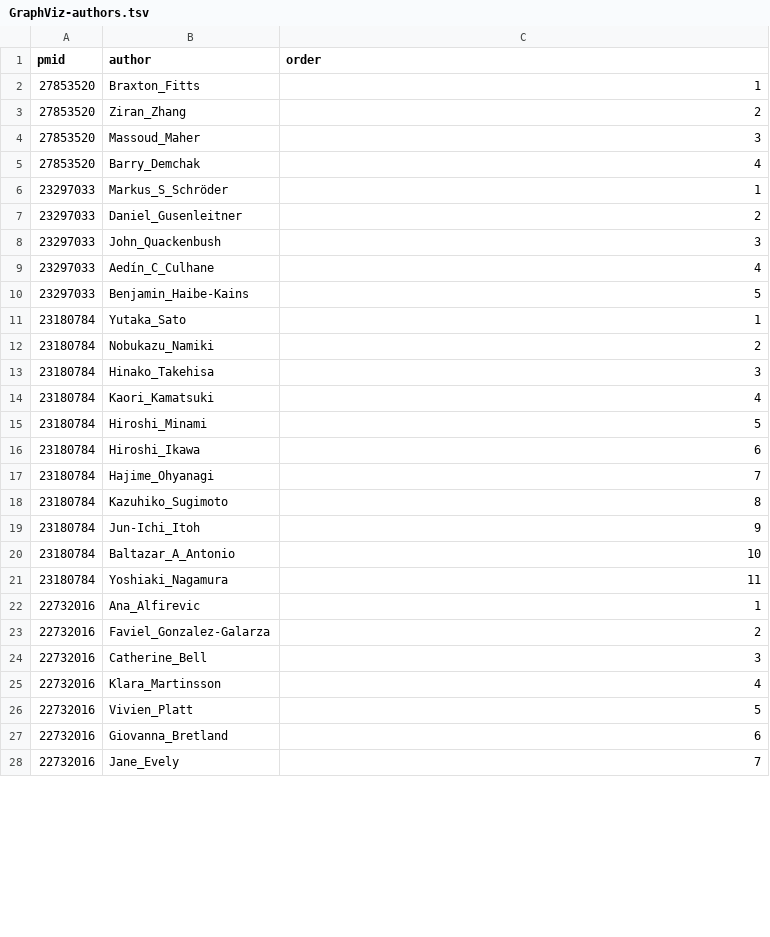
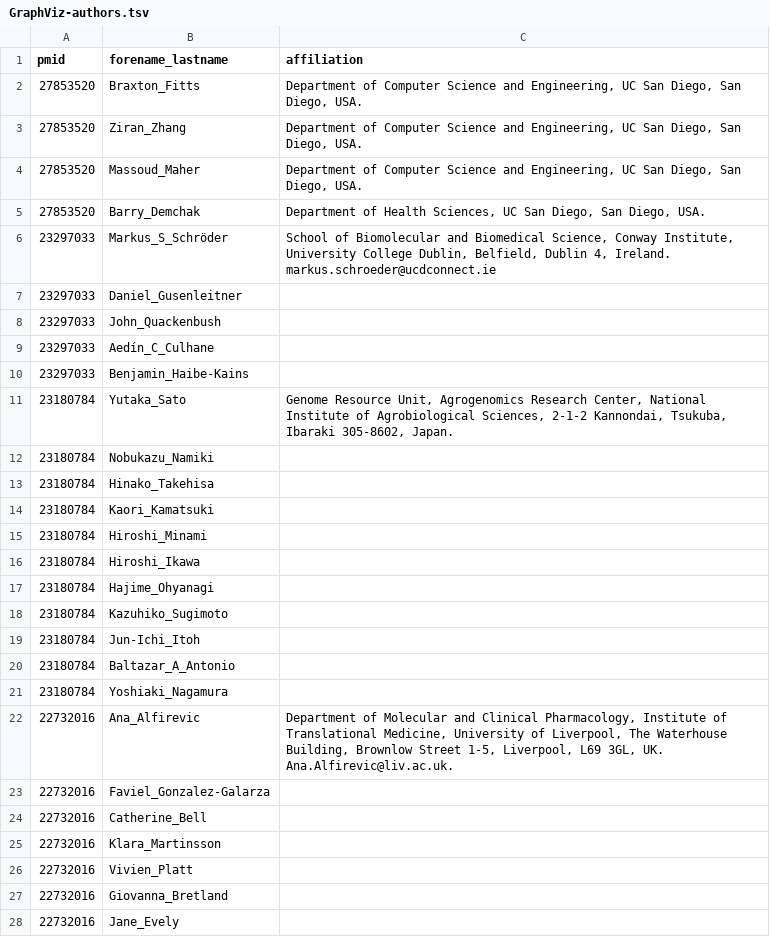
Before and after one commit to incertae-sedis/cavatica, a TSV file: DATA/GraphViz-authors.tsv, drawn as a sheet; only a part is shown; the diff covers the shown part only; the diff names each change by its address in the sheet, - before the commit and + after, or states it on an @@ line.

```diff
--- a/DATA/GraphViz-authors.tsv
+++ b/DATA/GraphViz-authors.tsv
-B1: author
+B1: forename_lastname
-C1: order
+C1: affiliation
-C2 (affiliation): 1
+C2 (affiliation): Department of Computer Science and Engineering, UC San Diego, San Diego, USA.
-C3 (affiliation): 2
+C3 (affiliation): Department of Computer Science and Engineering, UC San Diego, San Diego, USA.
-C4 (affiliation): 3
+C4 (affiliation): Department of Computer Science and Engineering, UC San Diego, San Diego, USA.
-C5 (affiliation): 4
+C5 (affiliation): Department of Health Sciences, UC San Diego, San Diego, USA.
-C6 (affiliation): 1
+C6 (affiliation): School of Biomolecular and Biomedical Science, Conway Institute, University College Dublin, Belfield, Dublin 4, Ireland. markus.schroeder@ucdconnect.ie
-C7 (affiliation): 2
+C7 (affiliation): (empty)
-C8 (affiliation): 3
+C8 (affiliation): (empty)
-C9 (affiliation): 4
+C9 (affiliation): (empty)
-C10 (affiliation): 5
+C10 (affiliation): (empty)
-C11 (affiliation): 1
+C11 (affiliation): Genome Resource Unit, Agrogenomics Research Center, National Institute of Agrobiological Sciences, 2-1-2 Kannondai, Tsukuba, Ibaraki 305-8602, Japan.
-C12 (affiliation): 2
+C12 (affiliation): (empty)
-C13 (affiliation): 3
+C13 (affiliation): (empty)
-C14 (affiliation): 4
+C14 (affiliation): (empty)
-C15 (affiliation): 5
+C15 (affiliation): (empty)
-C16 (affiliation): 6
+C16 (affiliation): (empty)
-C17 (affiliation): 7
+C17 (affiliation): (empty)
-C18 (affiliation): 8
+C18 (affiliation): (empty)
-C19 (affiliation): 9
+C19 (affiliation): (empty)
-C20 (affiliation): 10
+C20 (affiliation): (empty)
-C21 (affiliation): 11
+C21 (affiliation): (empty)
-C22 (affiliation): 1
+C22 (affiliation): Department of Molecular and Clinical Pharmacology, Institute of Translational Medicine, University of Liverpool, The Waterhouse Building, Brownlow Street 1-5, Liverpool, L69 3GL, UK. Ana.Alfirevic@liv.ac.uk.
-C23 (affiliation): 2
+C23 (affiliation): (empty)
-C24 (affiliation): 3
+C24 (affiliation): (empty)
-C25 (affiliation): 4
+C25 (affiliation): (empty)
-C26 (affiliation): 5
+C26 (affiliation): (empty)
-C27 (affiliation): 6
+C27 (affiliation): (empty)
-C28 (affiliation): 7
+C28 (affiliation): (empty)
```
Also changed, not shown: 57 edited cells elsewhere in this file, DATA/Gephi-papers.tsv, DATA/GraphLab-authors.tsv, 15 other files.
